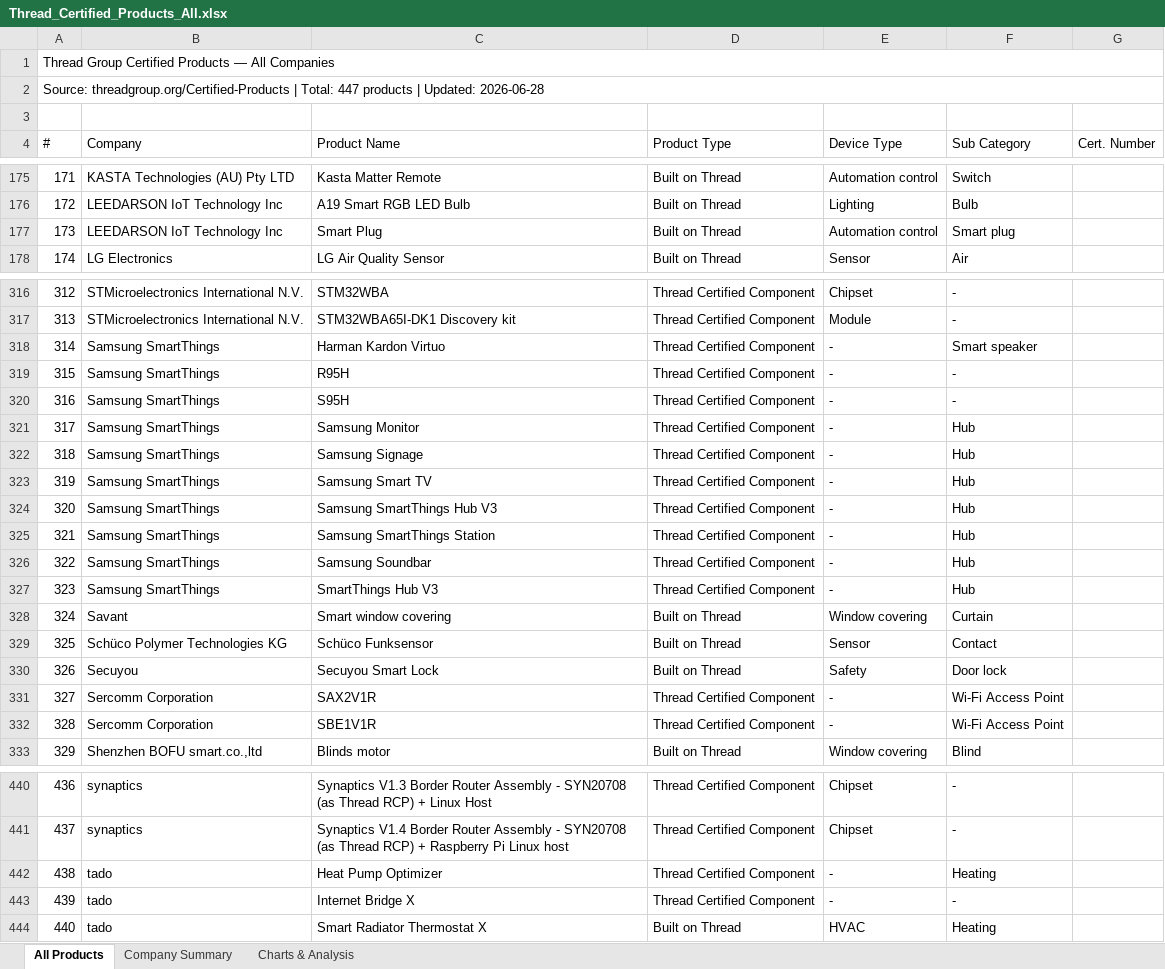
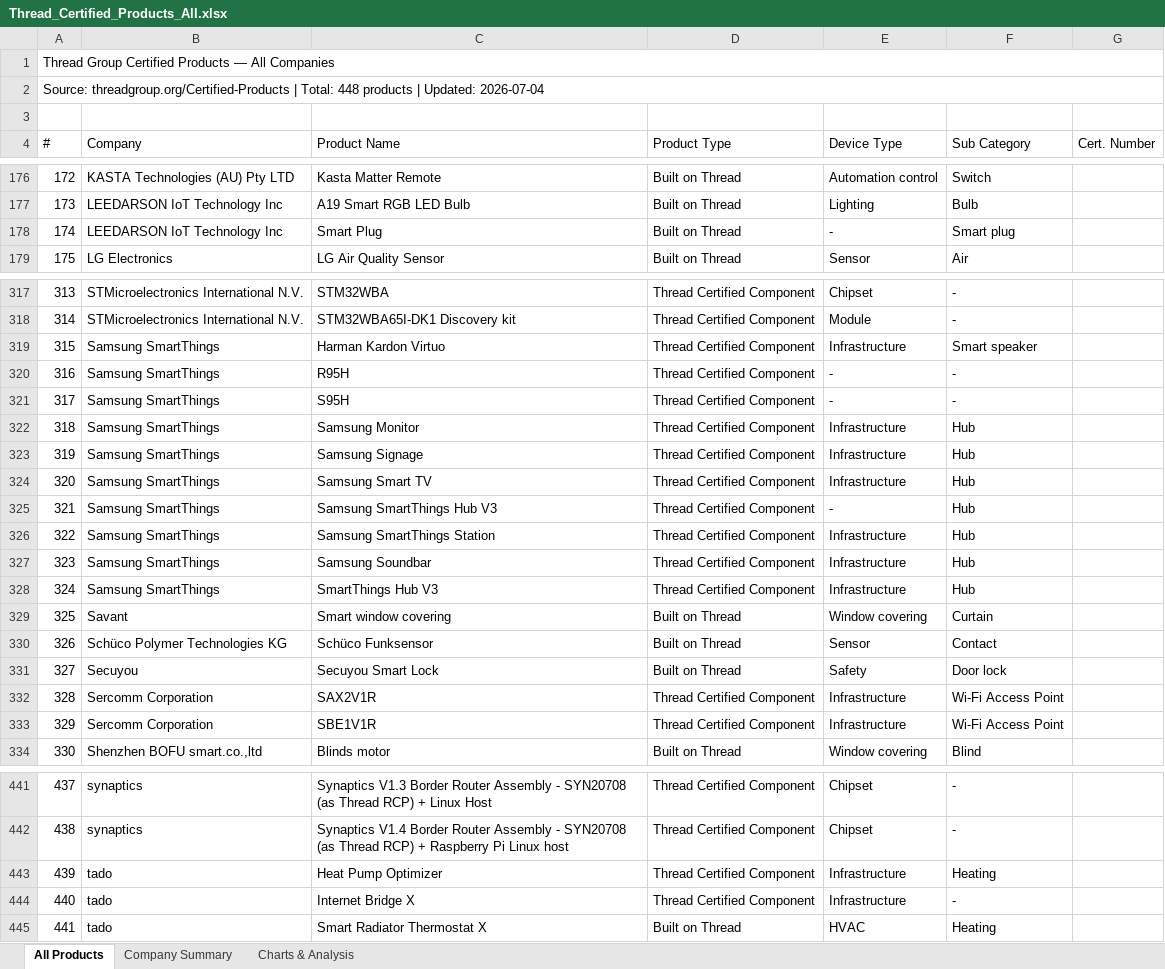
Before and after one commit to simonyoyo2022/thread-certified-products, an Excel workbook: Thread_Certified_Products_All.xlsx, sheet All Products, drawn as a sheet; only a part is shown, gaps mark what is left out; values as stored, in another font and other column widths than the file's, no cell formats; addresses are those after the commit; the diff covers the shown part only; the diff names each change by its address in the sheet, - before the commit and + after, or states it on an @@ line.

```diff
--- a/Thread_Certified_Products_All.xlsx (sheet All Products)
+++ b/Thread_Certified_Products_All.xlsx (sheet All Products)
@@ column A (#) renumbered from row 2 down @@
-E178 (Device Type): Automation control
+E178 (Device Type): -
-E319 (Device Type): -
+E319 (Device Type): Infrastructure
-E322:E324 (Device Type): -
+E322:E324 (Device Type): Infrastructure
-E326:E328 (Device Type): -
+E326:E328 (Device Type): Infrastructure
-E332:E333 (Device Type): -
+E332:E333 (Device Type): Infrastructure
-E443:E444 (Device Type): -
+E443:E444 (Device Type): Infrastructure
```
Also changed, not shown: 1 added row and 15 edited cells elsewhere in this sheet, sheet Company Summary, sheet Charts & Analysis, cell formats, charts or pictures, 2 other files.
